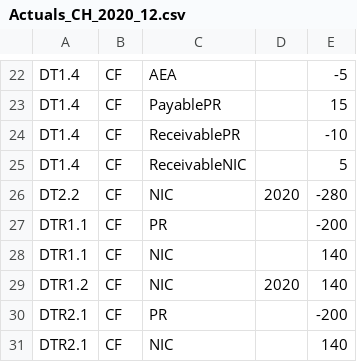
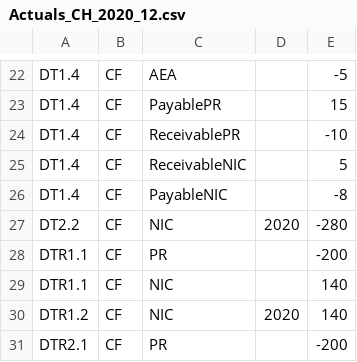
Before and after one commit to Systemorph/IFRS17CalculationEngine, a CSV file: full-ifrs17-template/Files/TransactionalData/Actuals_CH_2020_12.csv, drawn as a sheet; only a part is shown, gaps mark what is left out; the shorter side is filled out with more unchanged rows.

```diff
--- a/full-ifrs17-template/Files/TransactionalData/Actuals_CH_2020_12.csv
+++ b/full-ifrs17-template/Files/TransactionalData/Actuals_CH_2020_12.csv
@@ -25,2 +25,3 @@ DT1.4,CF,ReceivablePR,,-10
 DT1.4,CF,ReceivableNIC,,5
+DT1.4,CF,PayableNIC,,-8
 DT2.2,CF,NIC,2020,-280
```
Also changed, not shown: full-ifrs17-template/Files/TransactionalData/Actuals_CH_2021_3.csv.
